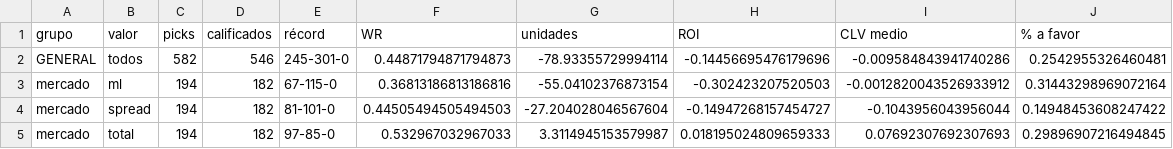
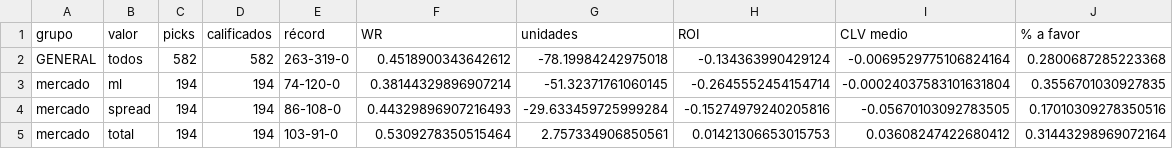
Before and after one commit to DaveBarracuda/nba-quant, a CSV file: ledger/github/summary.csv, drawn as a sheet; only a part is shown; the diff covers the shown part only.

```diff
--- a/ledger/github/summary.csv
+++ b/ledger/github/summary.csv
@@ -1,5 +1,5 @@
 grupo,valor,picks,calificados,récord,WR,unidades,ROI,CLV medio,% a favor
-GENERAL,todos,582,546,245-301-0,0.44871794871794873,-78.93355729994114,-0.14456695476179696,-0.009584843941740286,0.2542955326460481
-mercado,ml,194,182,67-115-0,0.36813186813186816,-55.04102376873154,-0.302423207520503,-0.0012820043526933912,0.31443298969072164
-mercado,spread,194,182,81-101-0,0.44505494505494503,-27.204028046567604,-0.14947268157454727,-0.1043956043956044,0.14948453608247422
-mercado,total,194,182,97-85-0,0.532967032967033,3.3114945153579987,0.018195024809659333,0.07692307692307693,0.29896907216494845
+GENERAL,todos,582,582,263-319-0,0.4518900343642612,-78.19984242975018,-0.134363990429124,-0.0069529775106824164,0.2800687285223368
+mercado,ml,194,194,74-120-0,0.38144329896907214,-51.32371761060145,-0.2645552454154714,-0.00024037583101631804,0.3556701030927835
+mercado,spread,194,194,86-108-0,0.44329896907216493,-29.633459725999284,-0.15274979240205816,-0.05670103092783505,0.17010309278350516
+mercado,total,194,194,103-91-0,0.5309278350515464,2.757334906850561,0.01421306653015753,0.03608247422680412,0.31443298969072164
```
Also changed, not shown: 4 removed rows and 114 edited cells elsewhere in this file, ledger/github/picks.csv, ledger/picks.csv, 3 other files.
